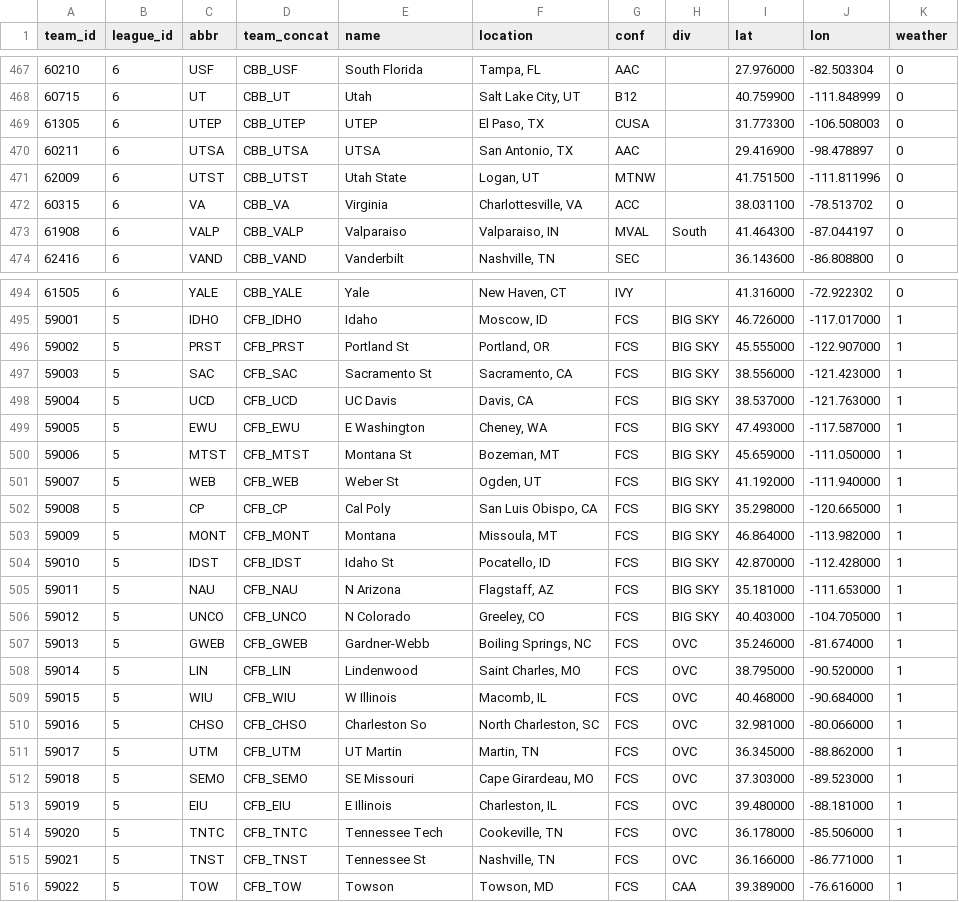
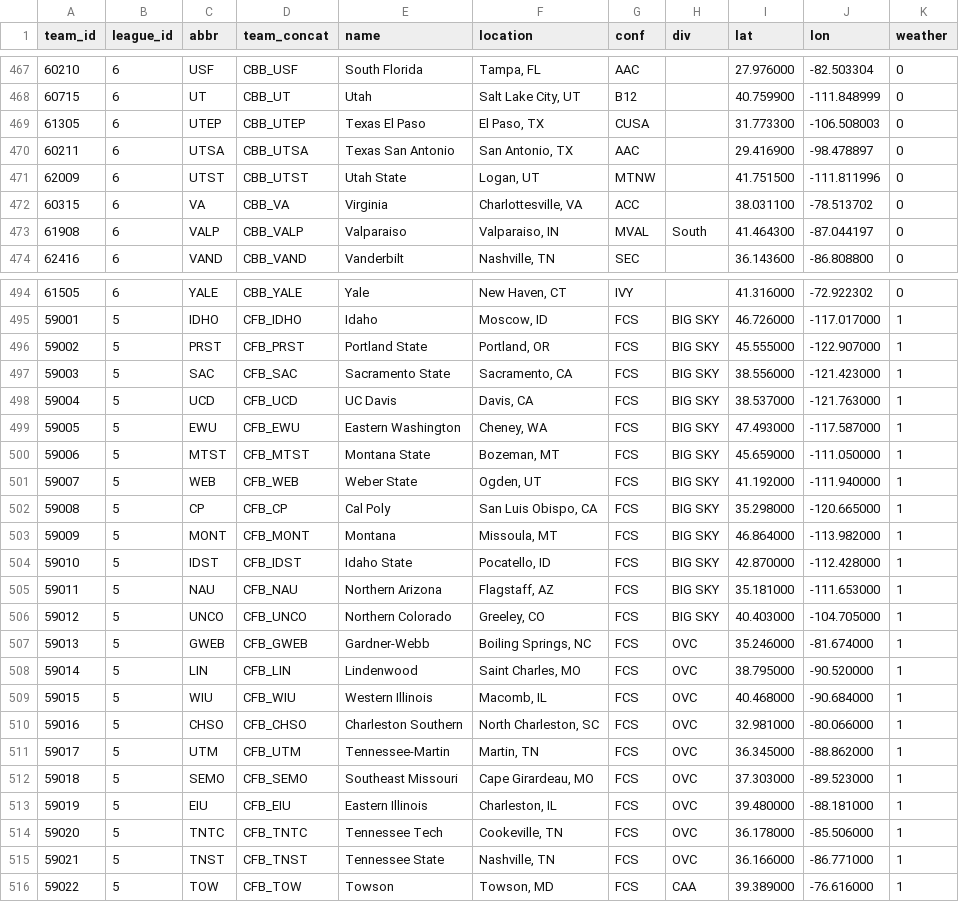
Before and after one commit to QuinnFargen/unitleague, a CSV file: db/seed/ball.team.csv, drawn as a sheet; only a part is shown, gaps mark what is left out; the diff covers the shown part only.

Commit message:
meta seed update and team full names

```diff
--- a/db/seed/ball.team.csv
+++ b/db/seed/ball.team.csv
@@ -468,4 +468,4 @@
 60715,6,UT,CBB_UT,Utah,"Salt Lake City, UT",B12,,40.759900,-111.848999,0
-61305,6,UTEP,CBB_UTEP,UTEP,"El Paso, TX",CUSA,,31.773300,-106.508003,0
-60211,6,UTSA,CBB_UTSA,UTSA,"San Antonio, TX",AAC,,29.416900,-98.478897,0
+61305,6,UTEP,CBB_UTEP,Texas El Paso,"El Paso, TX",CUSA,,31.773300,-106.508003,0
+60211,6,UTSA,CBB_UTSA,Texas San Antonio,"San Antonio, TX",AAC,,29.416900,-98.478897,0
 62009,6,UTST,CBB_UTST,Utah State,"Logan, UT",MTNW,,41.751500,-111.811996,0
@@ -495,22 +495,22 @@
 59001,5,IDHO,CFB_IDHO,Idaho,"Moscow, ID",FCS,BIG SKY,46.726000,-117.017000,1
-59002,5,PRST,CFB_PRST,Portland St,"Portland, OR",FCS,BIG SKY,45.555000,-122.907000,1
-59003,5,SAC,CFB_SAC,Sacramento St,"Sacramento, CA",FCS,BIG SKY,38.556000,-121.423000,1
+59002,5,PRST,CFB_PRST,Portland State,"Portland, OR",FCS,BIG SKY,45.555000,-122.907000,1
+59003,5,SAC,CFB_SAC,Sacramento State,"Sacramento, CA",FCS,BIG SKY,38.556000,-121.423000,1
 59004,5,UCD,CFB_UCD,UC Davis,"Davis, CA",FCS,BIG SKY,38.537000,-121.763000,1
-59005,5,EWU,CFB_EWU,E Washington,"Cheney, WA",FCS,BIG SKY,47.493000,-117.587000,1
-59006,5,MTST,CFB_MTST,Montana St,"Bozeman, MT",FCS,BIG SKY,45.659000,-111.050000,1
-59007,5,WEB,CFB_WEB,Weber St,"Ogden, UT",FCS,BIG SKY,41.192000,-111.940000,1
+59005,5,EWU,CFB_EWU,Eastern Washington,"Cheney, WA",FCS,BIG SKY,47.493000,-117.587000,1
+59006,5,MTST,CFB_MTST,Montana State,"Bozeman, MT",FCS,BIG SKY,45.659000,-111.050000,1
+59007,5,WEB,CFB_WEB,Weber State,"Ogden, UT",FCS,BIG SKY,41.192000,-111.940000,1
 59008,5,CP,CFB_CP,Cal Poly,"San Luis Obispo, CA",FCS,BIG SKY,35.298000,-120.665000,1
 59009,5,MONT,CFB_MONT,Montana,"Missoula, MT",FCS,BIG SKY,46.864000,-113.982000,1
-59010,5,IDST,CFB_IDST,Idaho St,"Pocatello, ID",FCS,BIG SKY,42.870000,-112.428000,1
-59011,5,NAU,CFB_NAU,N Arizona,"Flagstaff, AZ",FCS,BIG SKY,35.181000,-111.653000,1
-59012,5,UNCO,CFB_UNCO,N Colorado,"Greeley, CO",FCS,BIG SKY,40.403000,-104.705000,1
+59010,5,IDST,CFB_IDST,Idaho State,"Pocatello, ID",FCS,BIG SKY,42.870000,-112.428000,1
+59011,5,NAU,CFB_NAU,Northern Arizona,"Flagstaff, AZ",FCS,BIG SKY,35.181000,-111.653000,1
+59012,5,UNCO,CFB_UNCO,Northern Colorado,"Greeley, CO",FCS,BIG SKY,40.403000,-104.705000,1
 59013,5,GWEB,CFB_GWEB,Gardner-Webb,"Boiling Springs, NC",FCS,OVC,35.246000,-81.674000,1
 59014,5,LIN,CFB_LIN,Lindenwood,"Saint Charles, MO",FCS,OVC,38.795000,-90.520000,1
-59015,5,WIU,CFB_WIU,W Illinois,"Macomb, IL",FCS,OVC,40.468000,-90.684000,1
-59016,5,CHSO,CFB_CHSO,Charleston So,"North Charleston, SC",FCS,OVC,32.981000,-80.066000,1
-59017,5,UTM,CFB_UTM,UT Martin,"Martin, TN",FCS,OVC,36.345000,-88.862000,1
-59018,5,SEMO,CFB_SEMO,SE Missouri,"Cape Girardeau, MO",FCS,OVC,37.303000,-89.523000,1
-59019,5,EIU,CFB_EIU,E Illinois,"Charleston, IL",FCS,OVC,39.480000,-88.181000,1
+59015,5,WIU,CFB_WIU,Western Illinois,"Macomb, IL",FCS,OVC,40.468000,-90.684000,1
+59016,5,CHSO,CFB_CHSO,Charleston Southern,"North Charleston, SC",FCS,OVC,32.981000,-80.066000,1
+59017,5,UTM,CFB_UTM,Tennessee-Martin,"Martin, TN",FCS,OVC,36.345000,-88.862000,1
+59018,5,SEMO,CFB_SEMO,Southeast Missouri,"Cape Girardeau, MO",FCS,OVC,37.303000,-89.523000,1
+59019,5,EIU,CFB_EIU,Eastern Illinois,"Charleston, IL",FCS,OVC,39.480000,-88.181000,1
 59020,5,TNTC,CFB_TNTC,Tennessee Tech,"Cookeville, TN",FCS,OVC,36.178000,-85.506000,1
-59021,5,TNST,CFB_TNST,Tennessee St,"Nashville, TN",FCS,OVC,36.166000,-86.771000,1
+59021,5,TNST,CFB_TNST,Tennessee State,"Nashville, TN",FCS,OVC,36.166000,-86.771000,1
 59022,5,TOW,CFB_TOW,Towson,"Towson, MD",FCS,CAA,39.389000,-76.616000,1
```
Also changed, not shown: 52 edited cells elsewhere in this file, 2 other files.
